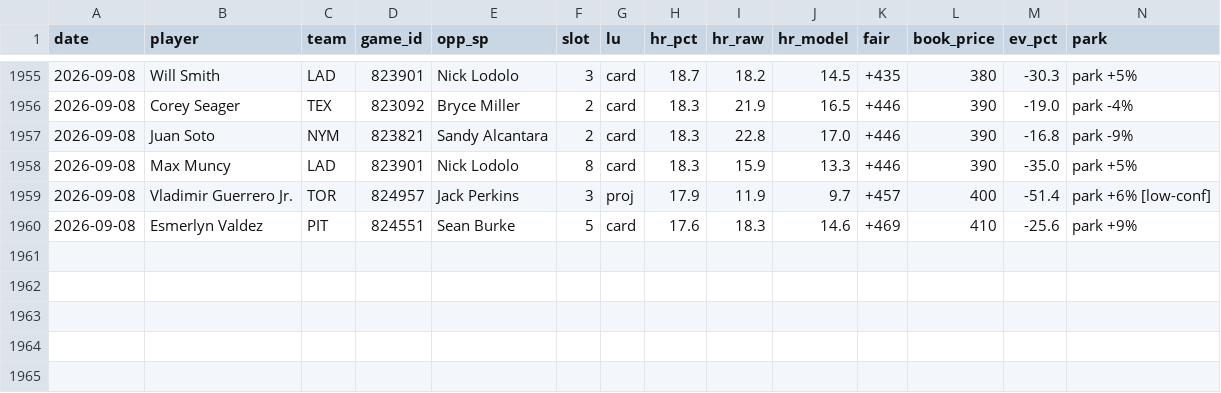
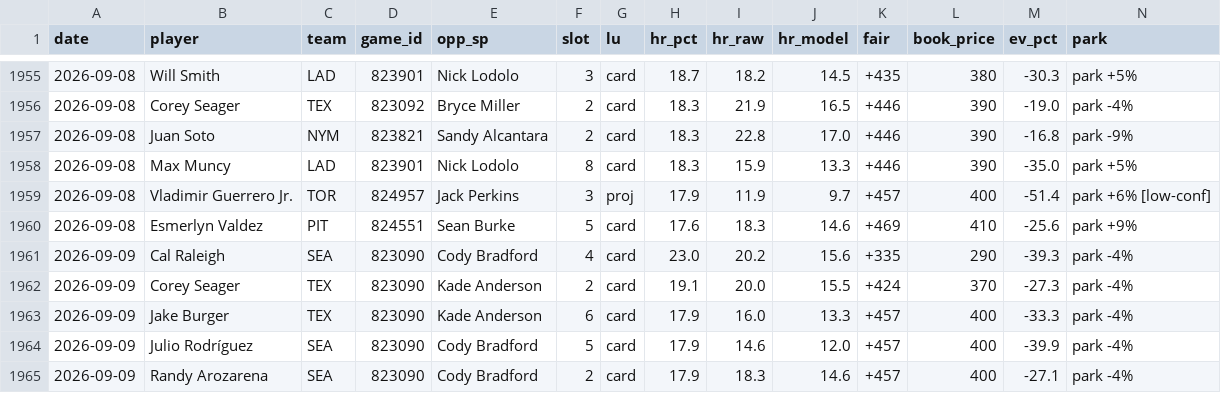
Before and after one commit to CheeseDagg/MLBTool, a CSV file: mlb/data/hr_graded.csv, drawn as a sheet; only a part is shown, gaps mark what is left out; rows hold the shown columns only; the diff names each change by its address in the sheet, - before the commit and + after, or states it on an @@ line.

```diff
--- a/mlb/data/hr_graded.csv
+++ b/mlb/data/hr_graded.csv
+row 1961: 2026-09-09 | Cal Raleigh | SEA | 823090 | Cody Bradford | 4 | card | 23.0 | 20.2 | 15.6 | +335 | 290 | -39.3 | park -4%
+row 1962: 2026-09-09 | Corey Seager | TEX | 823090 | Kade Anderson | 2 | card | 19.1 | 20.0 | 15.5 | +424 | 370 | -27.3 | park -4%
+row 1963: 2026-09-09 | Jake Burger | TEX | 823090 | Kade Anderson | 6 | card | 17.9 | 16.0 | 13.3 | +457 | 400 | -33.3 | park -4%
+row 1964: 2026-09-09 | Julio Rodríguez | SEA | 823090 | Cody Bradford | 5 | card | 17.9 | 14.6 | 12.0 | +457 | 400 | -39.9 | park -4%
+row 1965: 2026-09-09 | Randy Arozarena | SEA | 823090 | Cody Bradford | 2 | card | 17.9 | 18.3 | 14.6 | +457 | 400 | -27.1 | park -4%
```
Also changed, not shown: mlb/data/game_starters.csv, mlb/data/hr_predictions.csv, 3 other files.
